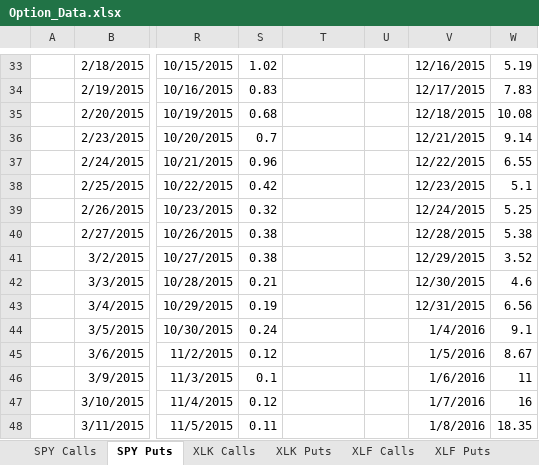
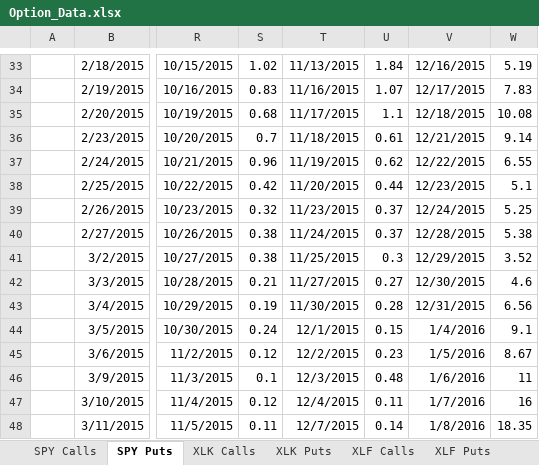
Before and after one commit to greggiordano12/MGT-411, an Excel workbook: Code/Data/Option_Data.xlsx, sheet SPY Puts, drawn as a sheet; only a part is shown, gaps mark what is left out; values as stored, in another font and other column widths than the file's, no borders; the diff covers the shown part only; the diff names each change by its address in the sheet, - before the commit and + after, or states it on an @@ line.

```diff
--- a/Code/Data/Option_Data.xlsx (sheet SPY Puts)
+++ b/Code/Data/Option_Data.xlsx (sheet SPY Puts)
-T33: (empty)
+T33: 11/13/2015
-U33: (empty)
+U33: 1.84
-T34: (empty)
+T34: 11/16/2015
-U34: (empty)
+U34: 1.07
-T35: (empty)
+T35: 11/17/2015
-U35: (empty)
+U35: 1.1
-T36: (empty)
+T36: 11/18/2015
-U36: (empty)
+U36: 0.61
-T37: (empty)
+T37: 11/19/2015
-U37: (empty)
+U37: 0.62
-T38: (empty)
+T38: 11/20/2015
-U38: (empty)
+U38: 0.44
-T39: (empty)
+T39: 11/23/2015
-U39:U40: (empty)
+U39:U40: 0.37
-T40: (empty)
+T40: 11/24/2015
-T41: (empty)
+T41: 11/25/2015
-U41: (empty)
+U41: 0.3
-T42: (empty)
+T42: 11/27/2015
-U42: (empty)
+U42: 0.27
-T43: (empty)
+T43: 11/30/2015
-U43: (empty)
+U43: 0.28
-T44: (empty)
+T44: 12/1/2015
-U44: (empty)
+U44: 0.15
-T45: (empty)
+T45: 12/2/2015
-U45: (empty)
+U45: 0.23
-T46: (empty)
+T46: 12/3/2015
-U46: (empty)
+U46: 0.48
-T47: (empty)
+T47: 12/4/2015
-U47: (empty)
+U47: 0.11
-T48: (empty)
+T48: 12/7/2015
-U48: (empty)
+U48: 0.14
```
Also changed, not shown: 81 edited cells elsewhere in this sheet, sheet SPY Calls, Option_Data.xlsx, 16 other files.
